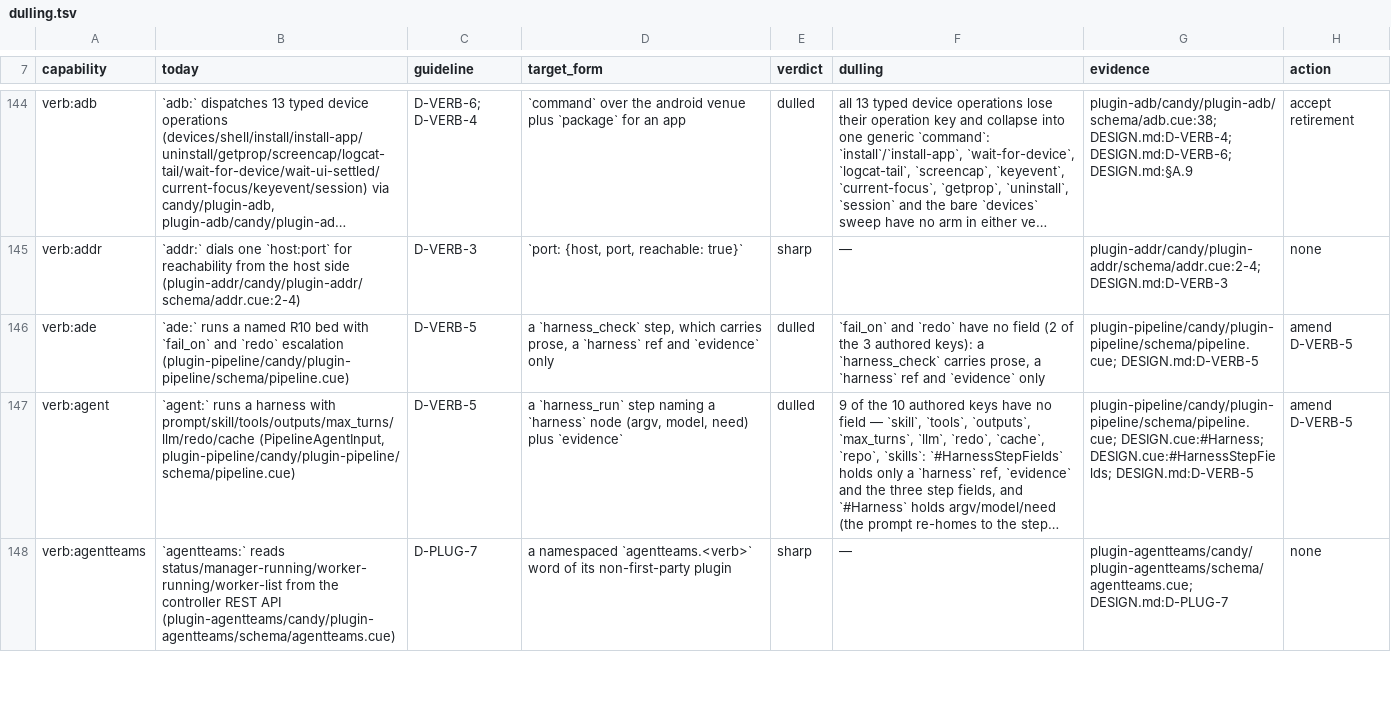
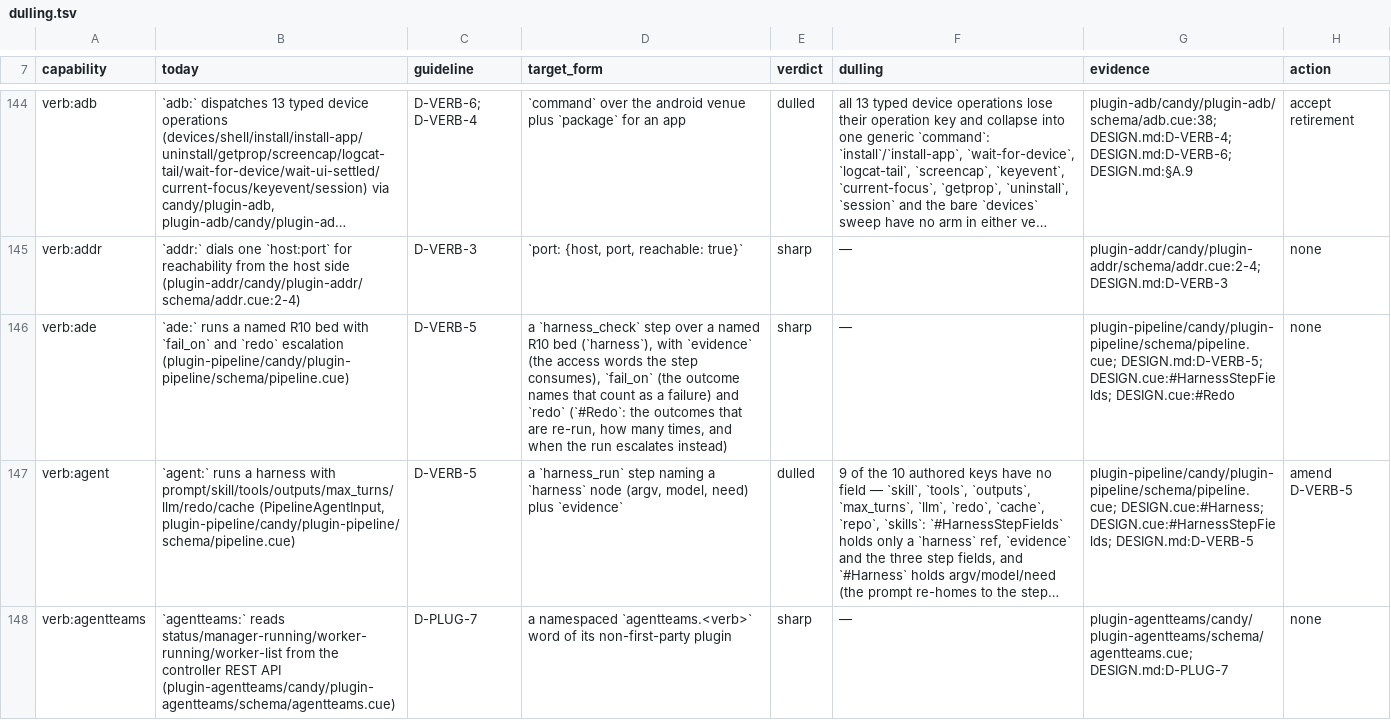
Before and after one commit to opencharly/opencharly, a TSV file: design/dulling.tsv, drawn as a sheet; only a part is shown, gaps mark what is left out; long unchanged cells end in …; the diff names each change by its address in the sheet, - before the commit and + after, or states it on an @@ line.

```diff
--- a/design/dulling.tsv
+++ b/design/dulling.tsv
-D146 (target_form): a `harness_check` step, which carries prose, a `harness` ref and `evidence` only
+D146 (target_form): a `harness_check` step over a named R10 bed (`harness`), with `evidence` (the access words the step consumes), `fail_on` (the outcome names that count as a failure) and `redo` (`#Redo`: the outcomes that are re-run, how many times, and when the run escalates instead)
-E146 (verdict): dulled
+E146 (verdict): sharp
-F146 (dulling): `fail_on` and `redo` have no field (2 of the 3 authored keys): a `harness_check` carries prose, a `harness` ref and `evidence` only
+F146 (dulling): —
-G146 (evidence): plugin-pipeline/candy/plugin-pipeline/schema/pipeline.cue; DESIGN.md:D-VERB-5
+G146 (evidence): plugin-pipeline/candy/plugin-pipeline/schema/pipeline.cue; DESIGN.md:D-VERB-5; DESIGN.cue:#HarnessStepFields; DESIGN.cue:#Redo
-H146 (action): amend D-VERB-5
+H146 (action): none
```
Also changed, not shown: 3 other files.
